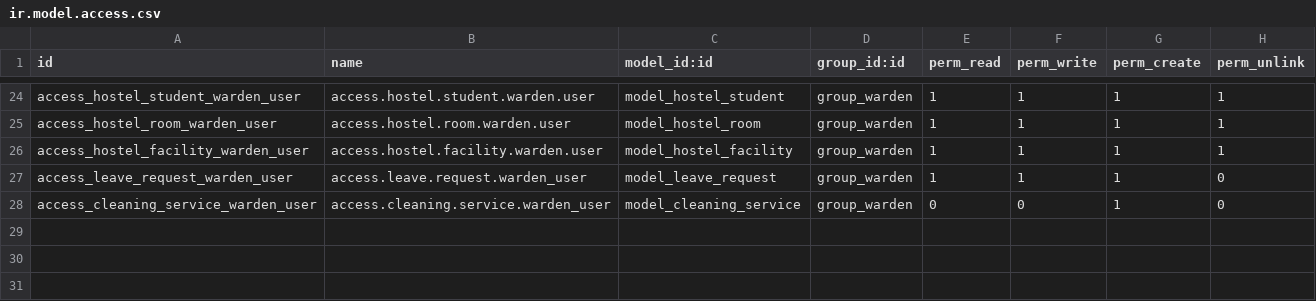
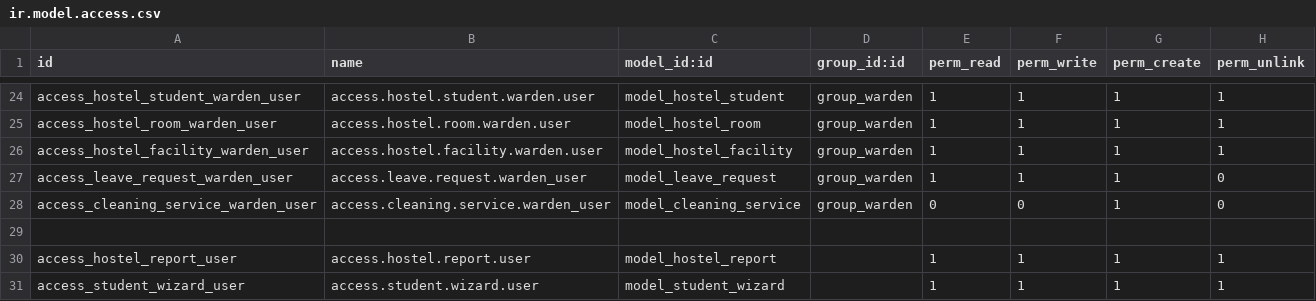
Before and after one commit to safakb7/Hostel-management, a CSV file: hostel_management/security/ir.model.access.csv, drawn as a sheet; only a part is shown, gaps mark what is left out.

```diff
--- a/hostel_management/security/ir.model.access.csv
+++ b/hostel_management/security/ir.model.access.csv
@@ -28 +28,4 @@ access_leave_request_warden_user,access.leave.request.warden_user,model_leave_re
 access_cleaning_service_warden_user,access.cleaning.service.warden_user,model_cleaning_service,group_warden,0,0,1,0
+
+access_hostel_report_user,access.hostel.report.user,model_hostel_report,,1,1,1,1
+access_student_wizard_user,access.student.wizard.user,model_student_wizard,,1,1,1,1
```
Also changed, not shown: 25 other files.
